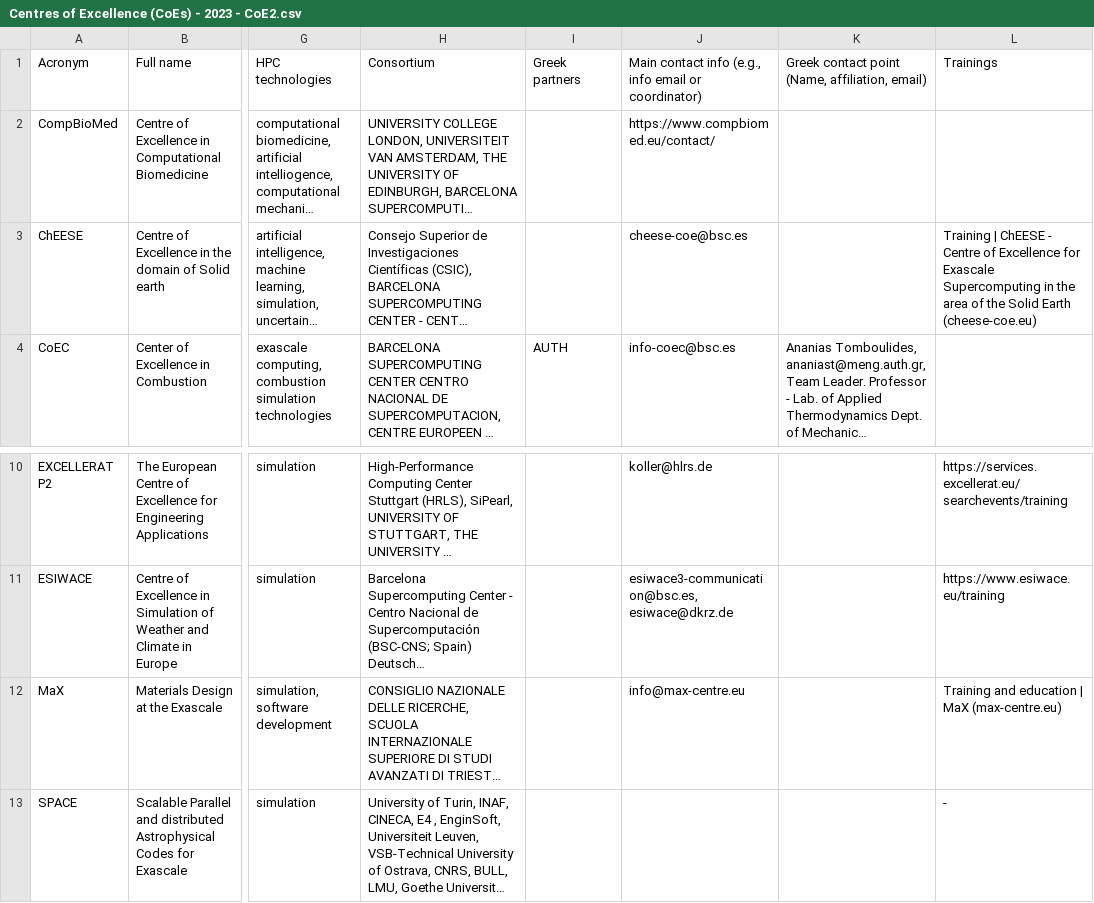
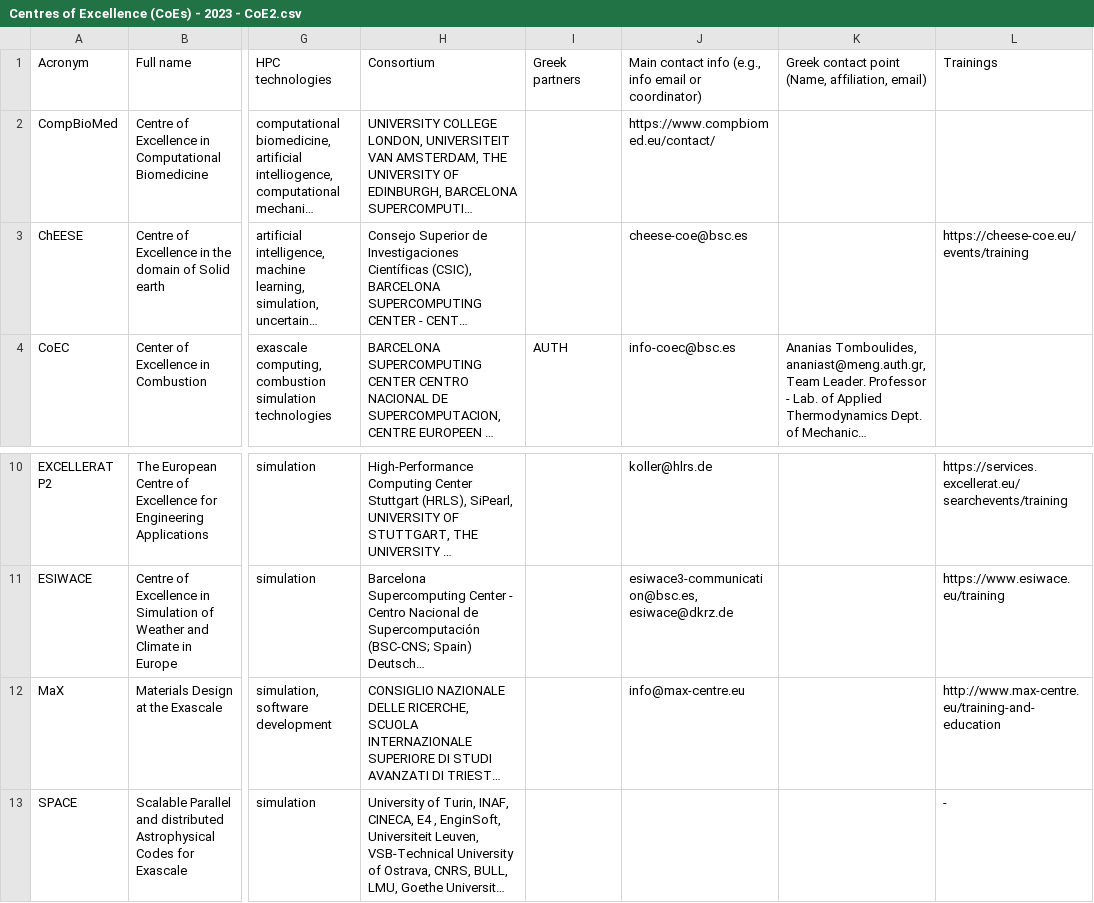
Before and after one commit to sermpezis/eurocc-greece-coe, a CSV file: Centres of Excellence (CoEs) - 2023 - CoE2.csv, drawn as a sheet; only a part is shown, gaps mark what is left out; long unchanged cells end in …; the diff names each change by its address in the sheet, - before the commit and + after, or states it on an @@ line.

Commit message:
minor fix in training column

```diff
--- a/Centres of Excellence (CoEs) - 2023 - CoE2.csv
+++ b/Centres of Excellence (CoEs) - 2023 - CoE2.csv
-L3: Training | ChEESE - Centre of Excellence for Exascale Supercomputing in the area of the Solid Earth (cheese-coe.eu)
+L3: https://cheese-coe.eu/events/training
-L12: Training and education | MaX (max-centre.eu)
+L12: http://www.max-centre.eu/training-and-education
```
